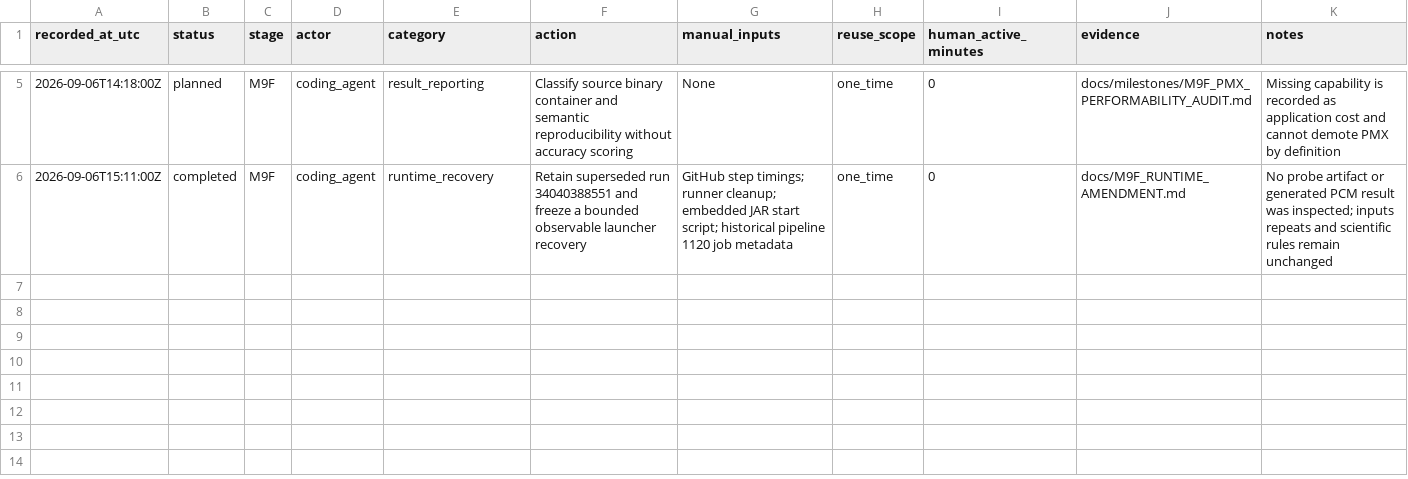
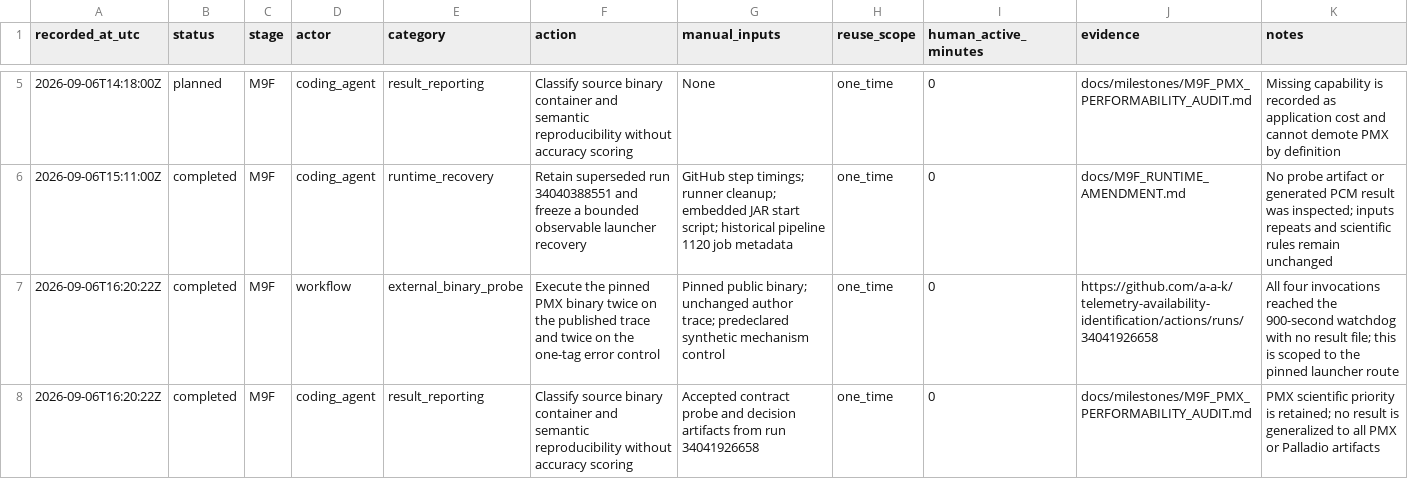
Before and after one commit to a-a-k/telemetry-availability-identification, a CSV file: docs/M9F_MANUAL_ACTIONS.csv, drawn as a sheet; only a part is shown, gaps mark what is left out; the diff names each change by its address in the sheet, - before the commit and + after, or states it on an @@ line.

Commit message:
Report completed M9F PMX performability audit

```diff
--- a/docs/M9F_MANUAL_ACTIONS.csv
+++ b/docs/M9F_MANUAL_ACTIONS.csv
+row 7: 2026-09-06T16:20:22Z | completed | M9F | workflow | external_binary_probe | Execute the pinned PMX binary twice on the published trace and twice on the one-tag error control | Pinned public binary; unchanged author trace; predeclared synthetic mechanism control | one_time | 0 | https://github.com/a-a-k/telemetry-availability-identification/actions/runs/34041926658 | All four invocations reached the 900-second watchdog with no result file; this is scoped to the pinned launcher route
+row 8: 2026-09-06T16:20:22Z | completed | M9F | coding_agent | result_reporting | Classify source binary container and semantic reproducibility without accuracy scoring | Accepted contract probe and decision artifacts from run 34041926658 | one_time | 0 | docs/milestones/M9F_PMX_PERFORMABILITY_AUDIT.md | PMX scientific priority is retained; no result is generalized to all PMX or Palladio artifacts
```
Also changed, not shown: 4 other files.
